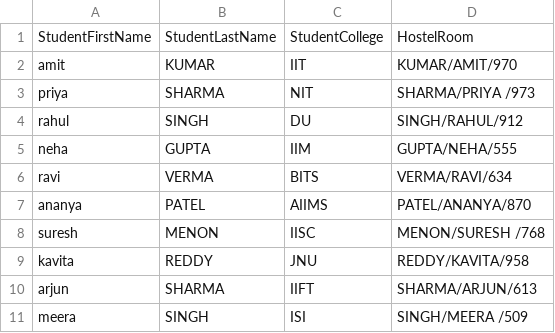
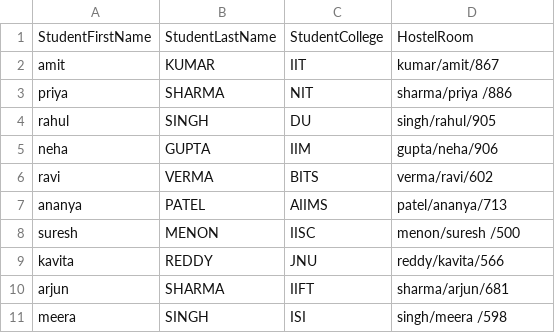
Before and after one commit to Anpr1211/DOE_Datasets, a CSV file: DOE5_HostelData.csv, drawn as a sheet.

Commit message:
Add files via upload

```diff
--- a/DOE5_HostelData.csv
+++ b/DOE5_HostelData.csv
@@ -1,11 +1,11 @@
 StudentFirstName,StudentLastName,StudentCollege,HostelRoom
-amit,KUMAR,IIT,KUMAR/AMIT/970
-priya ,SHARMA,NIT,SHARMA/PRIYA /973
-rahul,SINGH,DU,SINGH/RAHUL/912
-neha, GUPTA,IIM, GUPTA/NEHA/555
-ravi,VERMA,BITS,VERMA/RAVI/634
-ananya, PATEL,AIIMS, PATEL/ANANYA/870
-suresh ,MENON,IISC,MENON/SURESH /768
-kavita,REDDY,JNU,REDDY/KAVITA/958
-arjun, SHARMA,IIFT, SHARMA/ARJUN/613
-meera ,SINGH,ISI,SINGH/MEERA /509
+amit,KUMAR,IIT,kumar/amit/867
+priya ,SHARMA,NIT,sharma/priya /886
+rahul,SINGH,DU,singh/rahul/905
+neha, GUPTA,IIM, gupta/neha/906
+ravi,VERMA,BITS,verma/ravi/602
+ananya, PATEL,AIIMS, patel/ananya/713
+suresh ,MENON,IISC,menon/suresh /500
+kavita,REDDY,JNU,reddy/kavita/566
+arjun, SHARMA,IIFT, sharma/arjun/681
+meera ,SINGH,ISI,singh/meera /598
```
